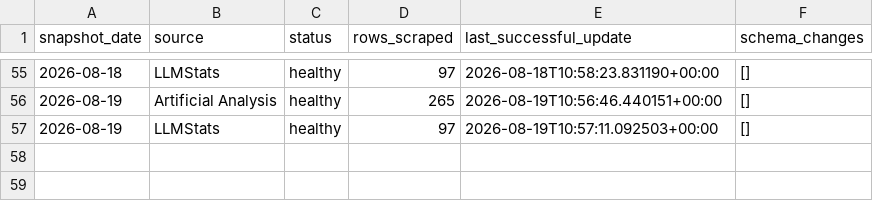
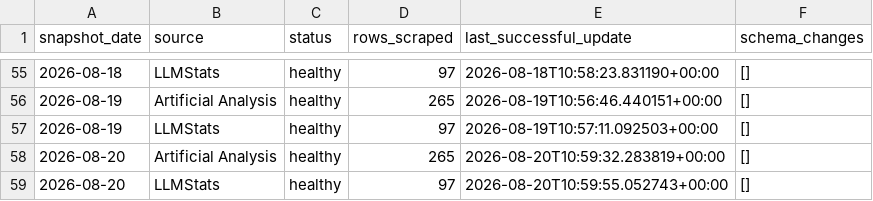
Before and after one commit to ArnavMurdande/LLMDEX, a CSV file: data/history/source_snapshots.csv, drawn as a sheet; only a part is shown, gaps mark what is left out; the diff names each change by its address in the sheet, - before the commit and + after, or states it on an @@ line.

```diff
--- a/data/history/source_snapshots.csv
+++ b/data/history/source_snapshots.csv
+row 58: 2026-08-20 | Artificial Analysis | healthy | 265 | 2026-08-20T10:59:32.283819+00:00 | []
+row 59: 2026-08-20 | LLMStats | healthy | 97 | 2026-08-20T10:59:55.052743+00:00 | []
```
Also changed, not shown: data/cleaned/artificial_analysis/latest.csv, data/cleaned/latest.csv, 38 other files.
